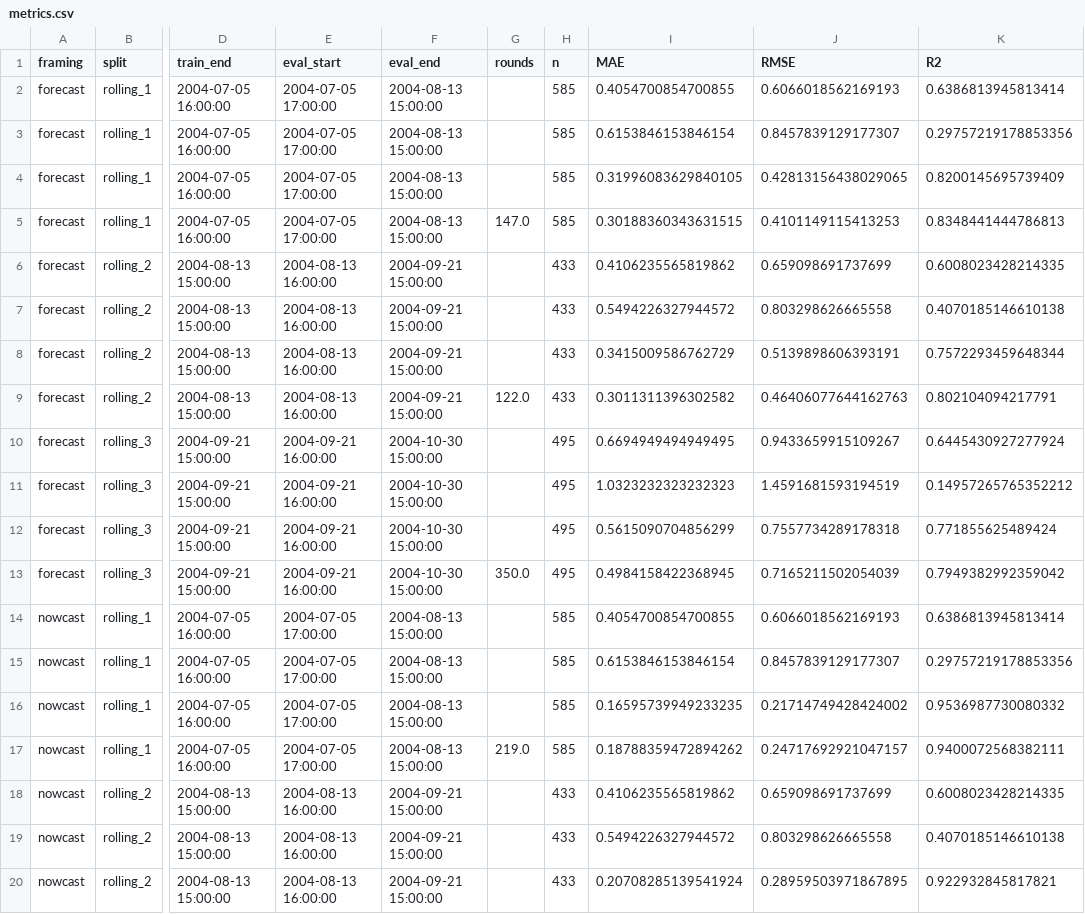
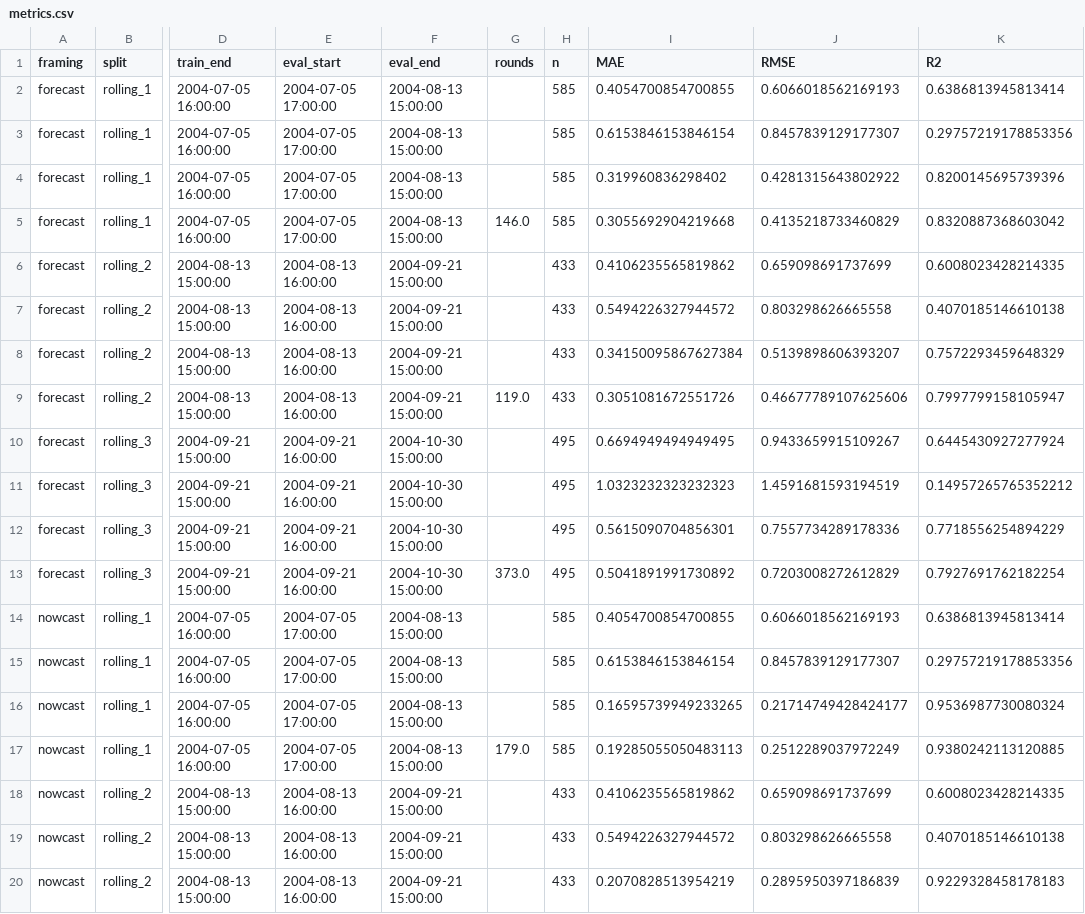
Before and after one commit to bonbonchandana/ai-quality, a CSV file: research/output/metrics.csv, drawn as a sheet; only a part is shown, gaps mark what is left out; the diff covers the shown part only; the diff names each change by its address in the sheet, - before the commit and + after, or states it on an @@ line.

```diff
--- a/research/output/metrics.csv
+++ b/research/output/metrics.csv
-I4 (MAE): 0.31996083629840105
+I4 (MAE): 0.319960836298402
-J4 (RMSE): 0.42813156438029065
+J4 (RMSE): 0.4281315643802922
-K4 (R2): 0.8200145695739409
+K4 (R2): 0.8200145695739396
-G5 (rounds): 147.0
+G5 (rounds): 146.0
-I5 (MAE): 0.30188360343631515
+I5 (MAE): 0.3055692904219668
-J5 (RMSE): 0.4101149115413253
+J5 (RMSE): 0.4135218733460829
-K5 (R2): 0.8348441444786813
+K5 (R2): 0.8320887368603042
-I8 (MAE): 0.3415009586762729
+I8 (MAE): 0.34150095867627384
-J8 (RMSE): 0.5139898606393191
+J8 (RMSE): 0.5139898606393207
-K8 (R2): 0.7572293459648344
+K8 (R2): 0.7572293459648329
-G9 (rounds): 122.0
+G9 (rounds): 119.0
-I9 (MAE): 0.3011311396302582
+I9 (MAE): 0.3051081672551726
-J9 (RMSE): 0.46406077644162763
+J9 (RMSE): 0.46677789107625606
-K9 (R2): 0.802104094217791
+K9 (R2): 0.7997799158105947
-I12 (MAE): 0.5615090704856299
+I12 (MAE): 0.5615090704856301
-J12 (RMSE): 0.7557734289178318
+J12 (RMSE): 0.7557734289178336
-K12 (R2): 0.771855625489424
+K12 (R2): 0.7718556254894229
-G13 (rounds): 350.0
+G13 (rounds): 373.0
-I13 (MAE): 0.4984158422368945
+I13 (MAE): 0.5041891991730892
-J13 (RMSE): 0.7165211502054039
+J13 (RMSE): 0.7203008272612829
-K13 (R2): 0.7949382992359042
+K13 (R2): 0.7927691762182254
-I16 (MAE): 0.16595739949233235
+I16 (MAE): 0.16595739949233265
-J16 (RMSE): 0.21714749428424002
+J16 (RMSE): 0.21714749428424177
-K16 (R2): 0.9536987730080332
+K16 (R2): 0.9536987730080324
-G17 (rounds): 219.0
+G17 (rounds): 179.0
-I17 (MAE): 0.18788359472894262
+I17 (MAE): 0.19285055050483113
-J17 (RMSE): 0.24717692921047157
+J17 (RMSE): 0.2512289037972249
-K17 (R2): 0.9400072568382111
+K17 (R2): 0.9380242113120885
-I20 (MAE): 0.20708285139541924
+I20 (MAE): 0.2070828513954219
-J20 (RMSE): 0.28959503971867895
+J20 (RMSE): 0.2895950397186839
-K20 (R2): 0.922932845817821
+K20 (R2): 0.9229328458178183
```
Also changed, not shown: 25 edited cells elsewhere in this file, research/output/drift_proxy.csv, research/output/feature_importance.csv, 38 other files.
